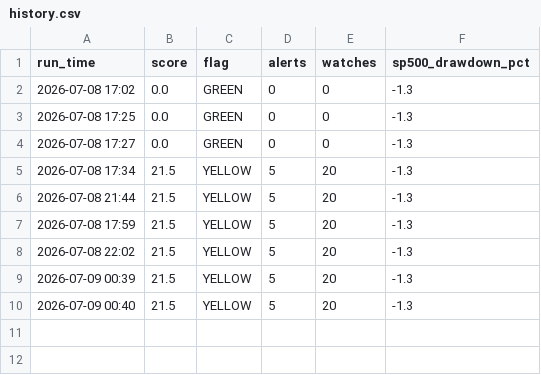
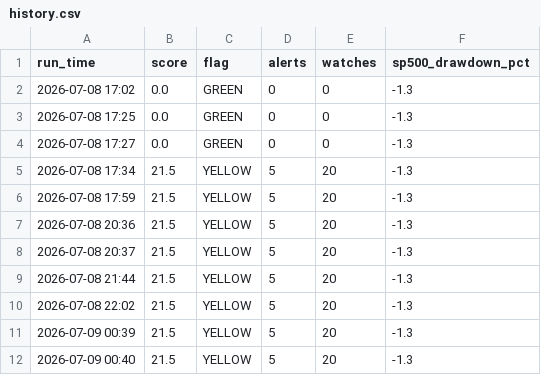
Before and after one commit to kyn100/market-crash-monitor, a CSV file: history.csv, drawn as a sheet.

```diff
--- a/history.csv
+++ b/history.csv
@@ -5,4 +5,6 @@ run_time,score,flag,alerts,watches,sp500_drawdown_pct
 2026-07-08 17:34,21.5,YELLOW,5,20,-1.3
+2026-07-08 17:59,21.5,YELLOW,5,20,-1.3
+2026-07-08 20:36,21.5,YELLOW,5,20,-1.3
+2026-07-08 20:37,21.5,YELLOW,5,20,-1.3
 2026-07-08 21:44,21.5,YELLOW,5,20,-1.3
-2026-07-08 17:59,21.5,YELLOW,5,20,-1.3
 2026-07-08 22:02,21.5,YELLOW,5,20,-1.3
```
Also changed, not shown: 3 other files.
